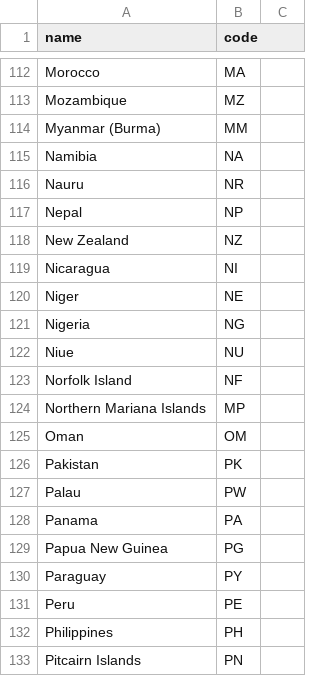
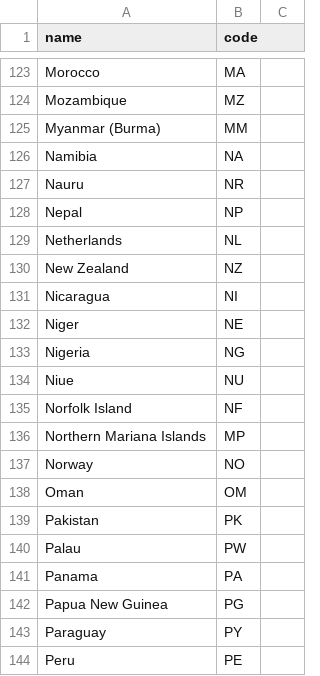
Before and after one commit to brightdata/answer-engines-country-codes, a CSV file: google_aimode_countries.csv, drawn as a sheet; only a part is shown, gaps mark what is left out; the shorter side is filled out with more unchanged rows; the diff covers the shown part only; the diff names each change by its address in the sheet, - before the commit and + after, or states it on an @@ line.

```diff
--- a/google_aimode_countries.csv
+++ b/google_aimode_countries.csv
+row 129: Netherlands | NL
+row 137: Norway | NO
```
Also changed, not shown: 18 added rows elsewhere in this file.
